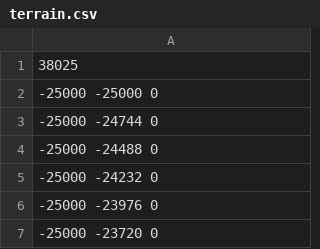
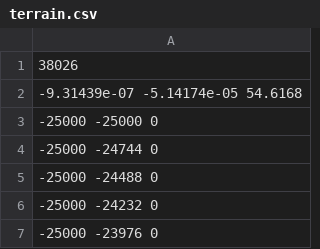
Before and after one commit to hgopalan/amrTerrain, a CSV file: tutorials/3_terrain_rans/terrain/terrain.csv, drawn as a sheet; only a part is shown; the shorter side is filled out with more unchanged rows.

```diff
--- a/tutorials/3_terrain_rans/terrain/terrain.csv
+++ b/tutorials/3_terrain_rans/terrain/terrain.csv
@@ -1,2 +1,3 @@
-38025
+38026
+-9.31439e-07 -5.14174e-05 54.6168
 -25000 -25000 0
```
Also changed, not shown: tutorials/4_terrain_les/terrain/terrain.csv, tutorials/6_terrain_noprecursor_les/terrain/terrain.csv, 8 other files.
